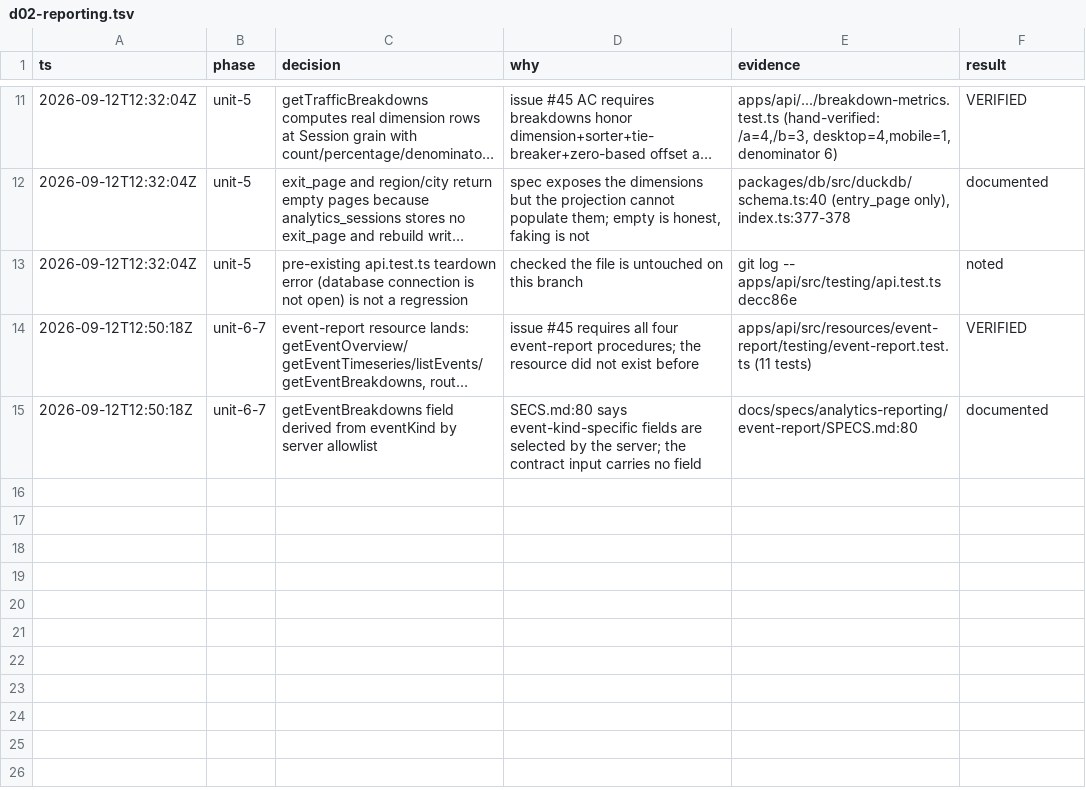
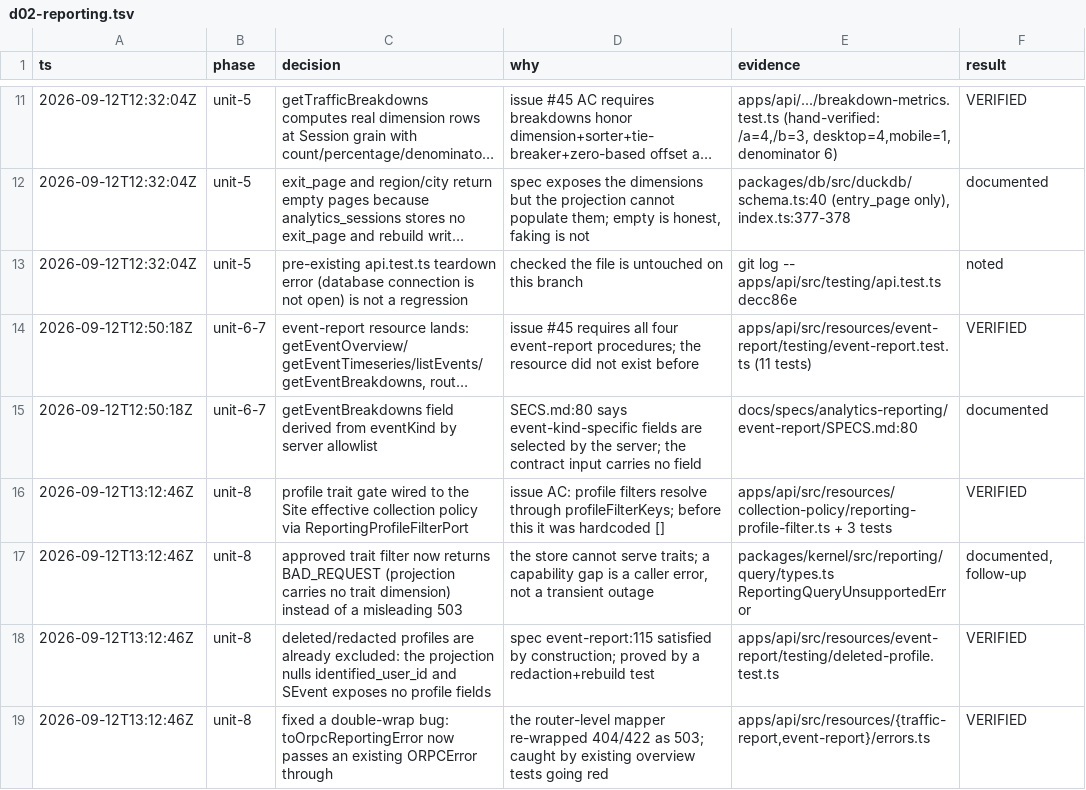
Before and after one commit to falentio/cimi, a TSV file: .audit/d02-reporting.tsv, drawn as a sheet; only a part is shown, gaps mark what is left out; long unchanged cells end in …; the diff names each change by its address in the sheet, - before the commit and + after, or states it on an @@ line.

Commit message:
feat(reporting): resolve profile trait filters from the Site collection policy
Report profile filters now gate against the Site's effective profileFilterKeys
instead of an empty list. A filter the projection cannot serve maps to
BAD_REQUEST rather than a misleading SERVICE_UNAVAILABLE.

```diff
--- a/.audit/d02-reporting.tsv
+++ b/.audit/d02-reporting.tsv
+row 16: 2026-09-12T13:12:46Z | unit-8 | profile trait gate wired to the Site effective collection policy via ReportingProfileFilterPort | issue AC: profile filters resolve through profileFilterKeys; before this it was hardcoded [] | apps/api/src/resources/collection-policy/reporting-profile-filter.ts + 3 tests | VERIFIED
+row 17: 2026-09-12T13:12:46Z | unit-8 | approved trait filter now returns BAD_REQUEST (projection carries no trait dimension) instead of a misleading 503 | the store cannot serve traits; a capability gap is a caller error, not a transient outage | packages/kernel/src/reporting/query/types.ts ReportingQueryUnsupportedError | documented, follow-up
+row 18: 2026-09-12T13:12:46Z | unit-8 | deleted/redacted profiles are already excluded: the projection nulls identified_user_id and SEvent exposes no profile fields | spec event-report:115 satisfied by construction; proved by a redaction+rebuild test | apps/api/src/resources/event-report/testing/deleted-profile.test.ts | VERIFIED
+row 19: 2026-09-12T13:12:46Z | unit-8 | fixed a double-wrap bug: toOrpcReportingError now passes an existing ORPCError through | the router-level mapper re-wrapped 404/422 as 503; caught by existing overview tests going red | apps/api/src/resources/{traffic-report,event-report}/errors.ts | VERIFIED
```
Also changed, not shown: 23 other files.
